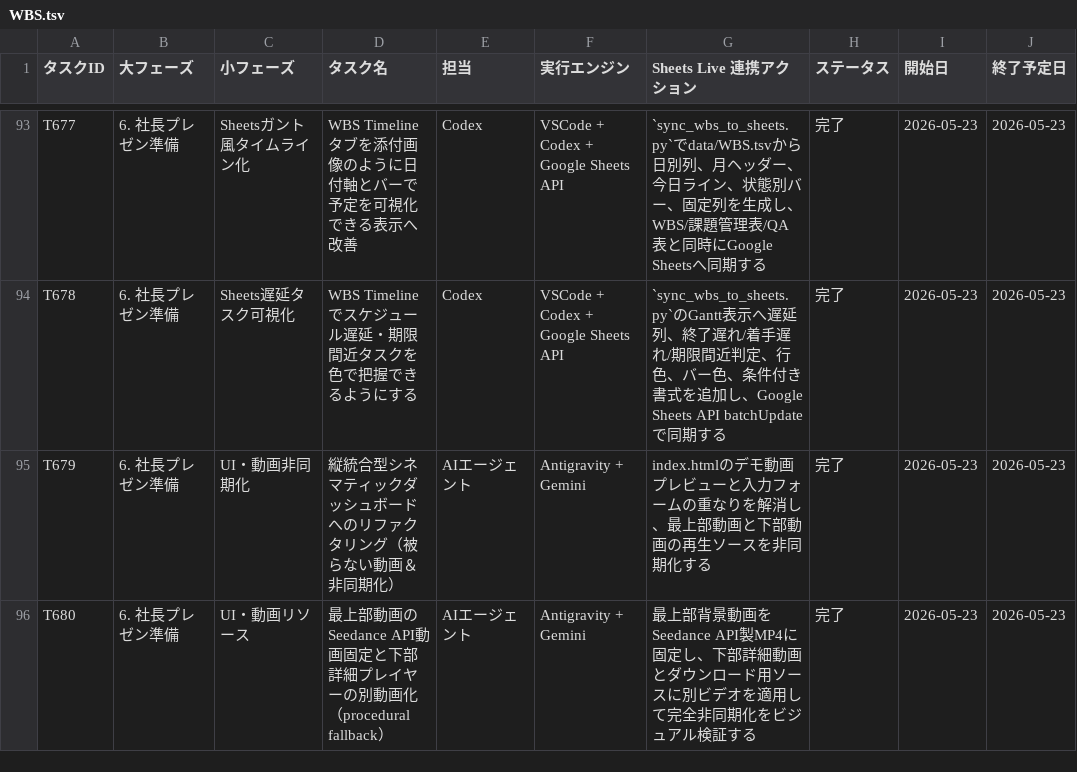
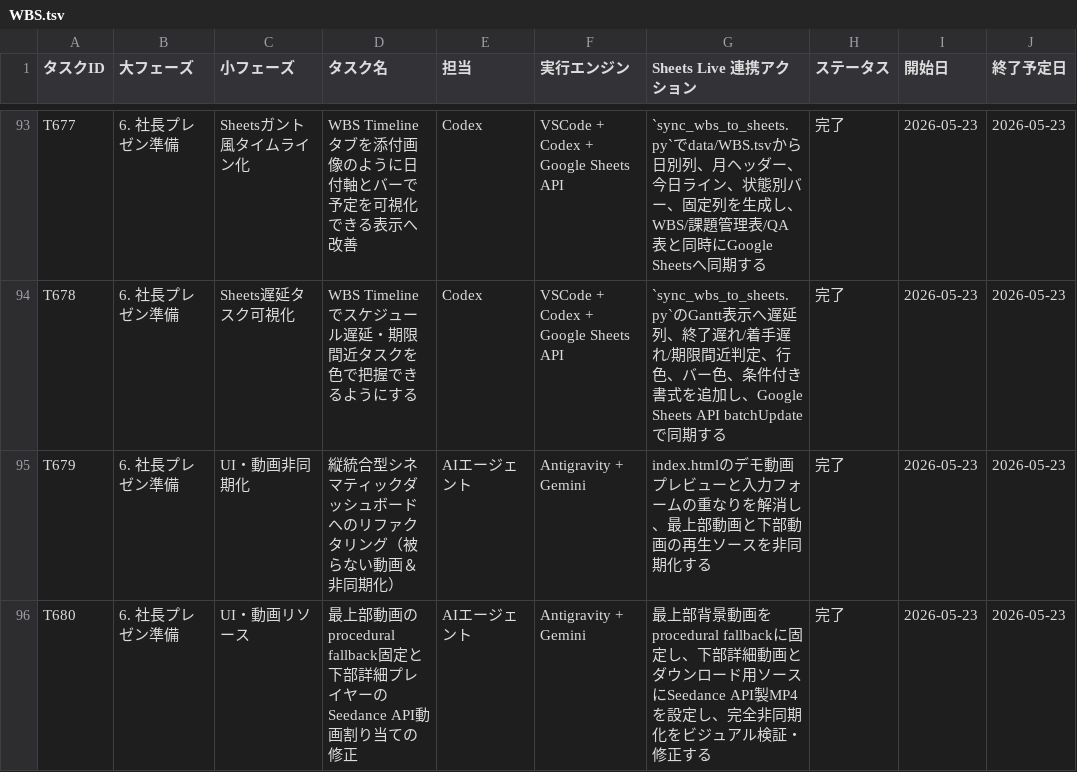
Before and after one commit to kanta13jp1/mighty-link-ai-connect, a TSV file: data/WBS.tsv, drawn as a sheet; only a part is shown, gaps mark what is left out.

```diff
--- a/data/WBS.tsv
+++ b/data/WBS.tsv
@@ -95,2 +95,2 @@ T678	6. 社長プレゼン準備	Sheets遅延タスク可視化	WBS Timelineで
 T679	6. 社長プレゼン準備	UI・動画非同期化	縦統合型シネマティックダッシュボードへのリファクタリング（被らない動画＆非同期化）	AIエージェント	Antigravity + Gemini	index.htmlのデモ動画プレビューと入力フォームの重なりを解消し、最上部動画と下部動画の再生ソースを非同期化する	完了	2026-05-23	2026-05-23
-T680	6. 社長プレゼン準備	UI・動画リソース	最上部動画のSeedance API動画固定と下部詳細プレイヤーの別動画化（procedural fallback）	AIエージェント	Antigravity + Gemini	最上部背景動画をSeedance API製MP4に固定し、下部詳細動画とダウンロード用ソースに別ビデオを適用して完全非同期化をビジュアル検証する	完了	2026-05-23	2026-05-23
+T680	6. 社長プレゼン準備	UI・動画リソース	最上部動画のprocedural fallback固定と下部詳細プレイヤーのSeedance API動画割り当ての修正	AIエージェント	Antigravity + Gemini	最上部背景動画をprocedural fallbackに固定し、下部詳細動画とダウンロード用ソースにSeedance API製MP4を設定し、完全非同期化をビジュアル検証・修正する	完了	2026-05-23	2026-05-23
```
Also changed, not shown: 9 other files.
